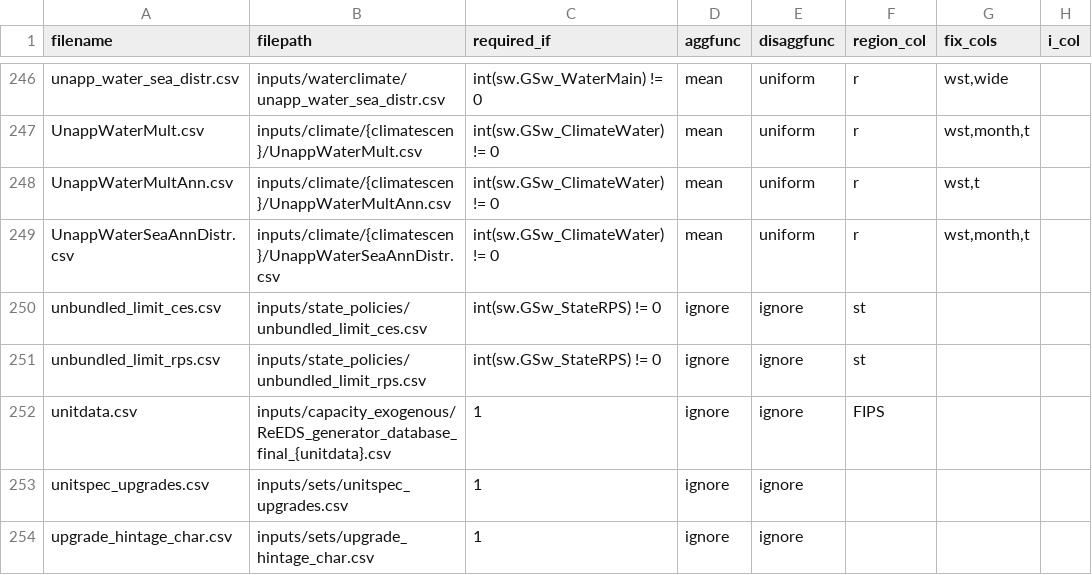
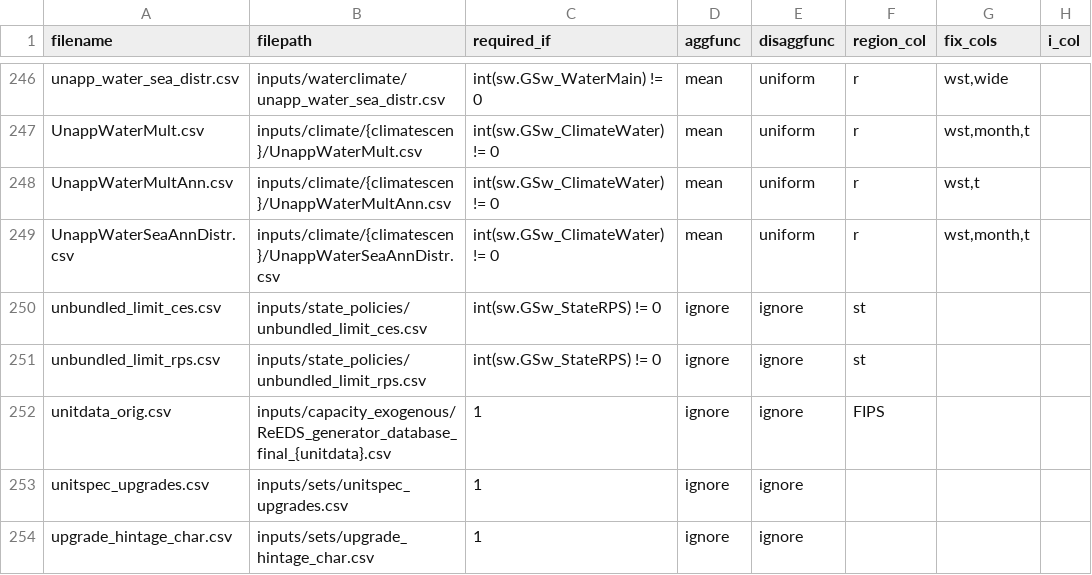
Before and after one commit to ajsbergman/ReEDS, a CSV file: reeds/input_processing/runfiles.csv, drawn as a sheet; only a part is shown, gaps mark what is left out; the diff names each change by its address in the sheet, - before the commit and + after, or states it on an @@ line.

Commit message:
resolve conflicts

```diff
--- a/reeds/input_processing/runfiles.csv
+++ b/reeds/input_processing/runfiles.csv
-A252 (filename): unitdata.csv
+A252 (filename): unitdata_orig.csv
```
